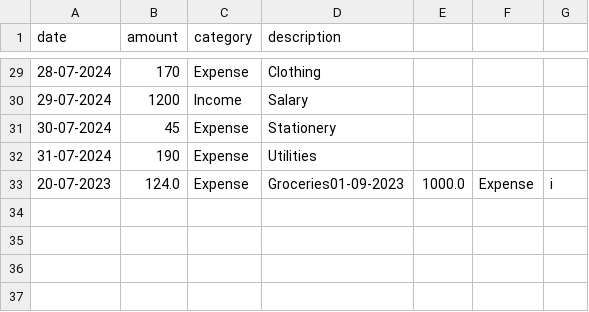
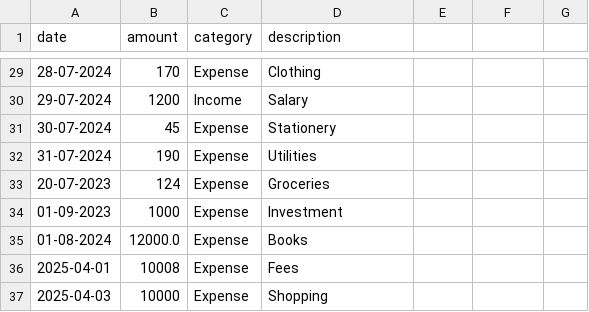
Before and after one commit to laxman015/Personal-Financial-Tracker, a CSV file: finance_data.csv, drawn as a sheet; only a part is shown, gaps mark what is left out.

```diff
--- a/finance_data.csv
+++ b/finance_data.csv
@@ -32,2 +32,6 @@ date,amount,category,description
 31-07-2024,190,Expense,Utilities
-20-07-2023,124.0,Expense,Groceries01-09-2023,1000.0,Expense,i
+20-07-2023,124,Expense,Groceries
+01-09-2023,1000,Expense,Investment
+"01-08-2024","12000.0","Expense","Books"
+2025-04-01,10008,Expense,Fees
+2025-04-03,10000,Expense,Shopping
```
Also changed, not shown: 8 other files.
